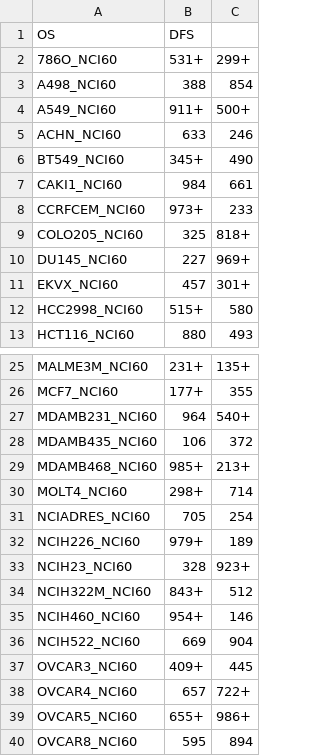
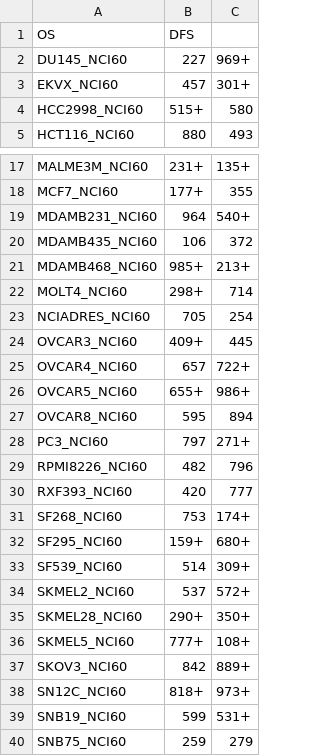
Before and after one commit to mengchen18/omicsViewer, a TSV file: inst/extdata/sampleSurv.tsv, drawn as a sheet; only a part is shown, gaps mark what is left out; the shorter side is filled out with more unchanged rows.

```diff
--- a/inst/extdata/sampleSurv.tsv
+++ b/inst/extdata/sampleSurv.tsv
@@ -1,10 +1,2 @@
 OS	DFS
-786O_NCI60	531+	299+
-A498_NCI60	388	854
-A549_NCI60	911+	500+
-ACHN_NCI60	633	246
-BT549_NCI60	345+	490
-CAKI1_NCI60	984	661
-CCRFCEM_NCI60	973+	233
-COLO205_NCI60	325	818+
 DU145_NCI60	227	969+
@@ -31,7 +23,2 @@ MOLT4_NCI60	298+	714
 NCIADRES_NCI60	705	254
-NCIH226_NCI60	979+	189
-NCIH23_NCI60	328	923+
-NCIH322M_NCI60	843+	512
-NCIH460_NCI60	954+	146
-NCIH522_NCI60	669	904
 OVCAR3_NCI60	409+	445
```
Also changed, not shown: inst/extdata/sampleGeneral.tsv, 11 other files.
